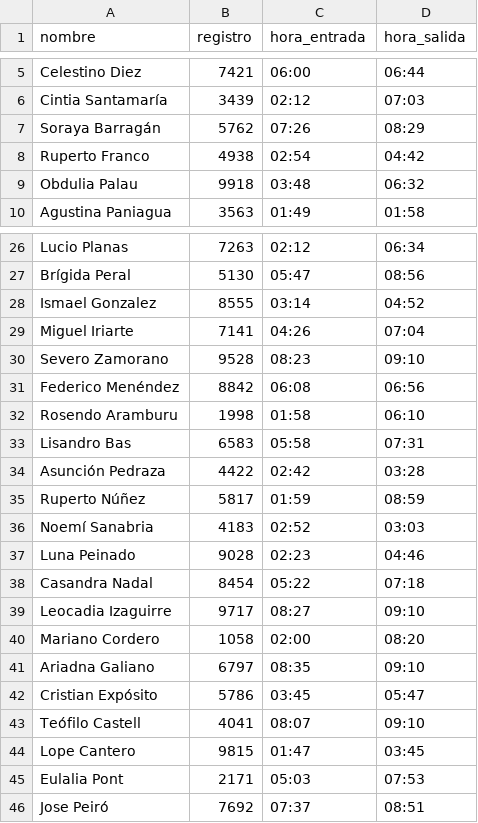
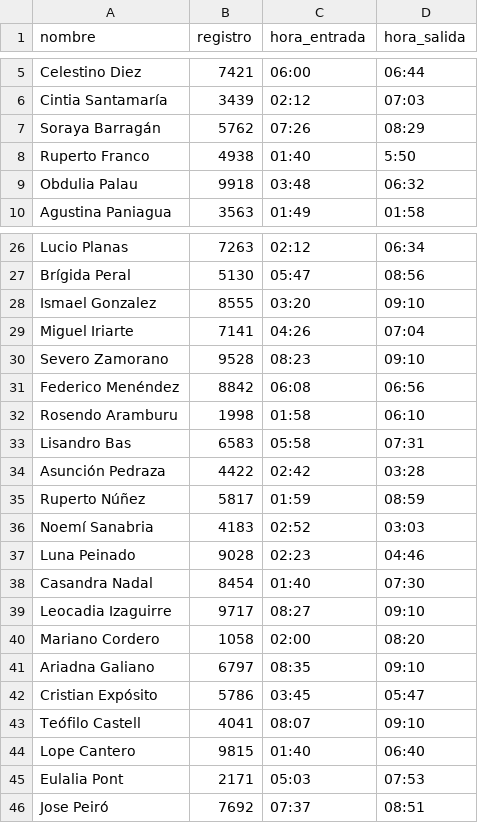
Before and after one commit to cresb-49/Proyecto1-IA, a CSV file: data/docentes.csv, drawn as a sheet; only a part is shown, gaps mark what is left out.

```diff
--- a/data/docentes.csv
+++ b/data/docentes.csv
@@ -7,3 +7,3 @@ Cintia Santamaría,3439,02:12,07:03
 Soraya Barragán,5762,07:26,08:29
-Ruperto Franco,4938,02:54,04:42
+Ruperto Franco,4938,01:40,5:50
 Obdulia Palau,9918,03:48,06:32
@@ -27,3 +27,3 @@ Lucio Planas,7263,02:12,06:34
 Brígida Peral,5130,05:47,08:56
-Ismael Gonzalez,8555,03:14,04:52
+Ismael Gonzalez,8555,03:20,09:10
 Miguel Iriarte,7141,04:26,07:04
@@ -37,3 +37,3 @@ Noemí Sanabria,4183,02:52,03:03
 Luna Peinado,9028,02:23,04:46
-Casandra Nadal,8454,05:22,07:18
+Casandra Nadal,8454,01:40,07:30
 Leocadia Izaguirre,9717,08:27,09:10
@@ -43,3 +43,3 @@ Cristian Expósito,5786,03:45,05:47
 Teófilo Castell,4041,08:07,09:10
-Lope Cantero,9815,01:47,03:45
+Lope Cantero,9815,01:40,06:40
 Eulalia Pont,2171,05:03,07:53
```
Also changed, not shown: 1 other file.
